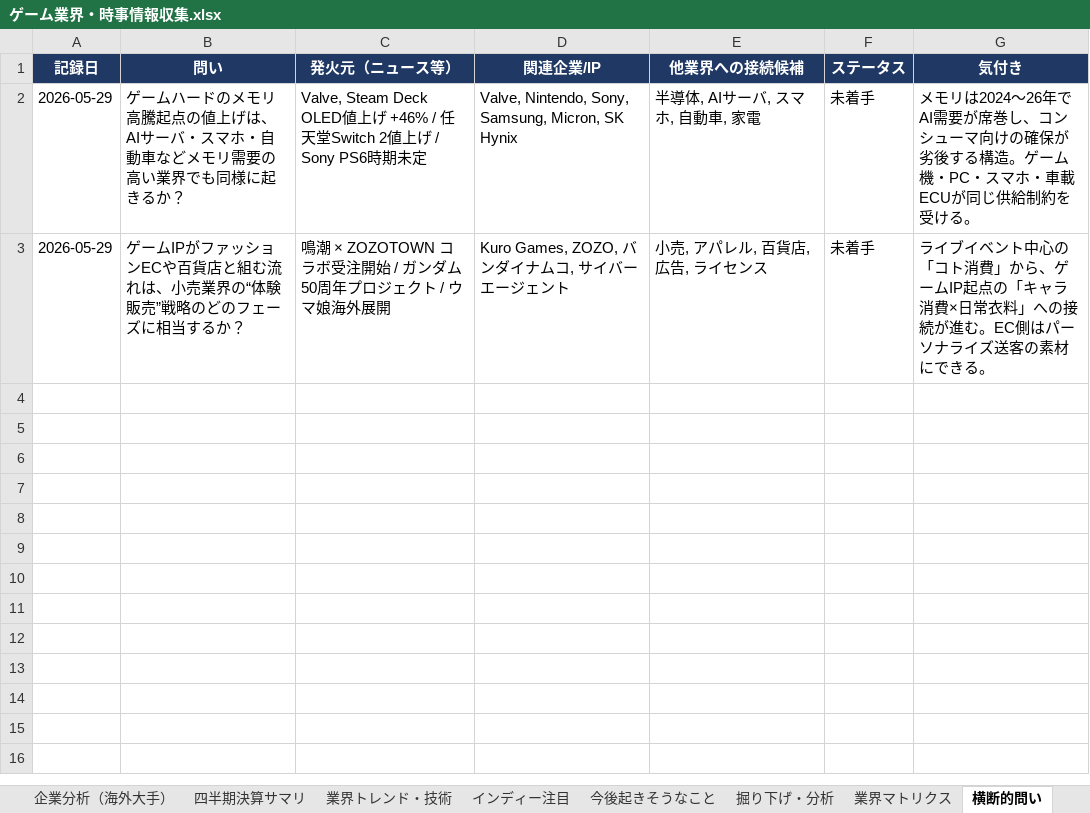
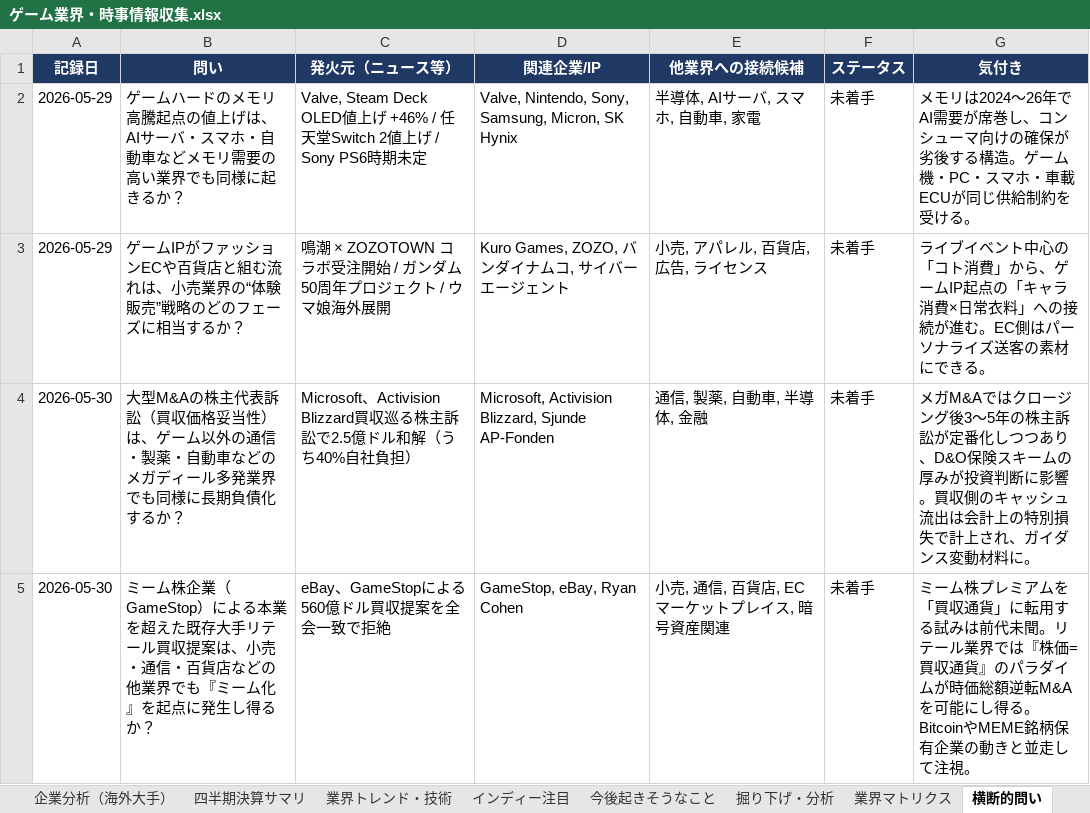
Before and after one commit to norimichitakesue2/game-industry-tracker, an Excel workbook: master/ゲーム業界・時事情報収集.xlsx, sheet 横断的問い, drawn as a sheet; values as stored, in another font and other column widths than the file's, no borders; the diff names each change by its address in the sheet, - before the commit and + after, or states it on an @@ line.

```diff
--- a/master/ゲーム業界・時事情報収集.xlsx (sheet 横断的問い)
+++ b/master/ゲーム業界・時事情報収集.xlsx (sheet 横断的問い)
+row 4: 2026-05-30 | 大型M&Aの株主代表訴訟（買収価格妥当性）は、ゲーム以外の通信・製薬・自動車などのメガディール多発業界でも同様に長期負債化するか？ | Microsoft、Activision Blizzard買収巡る株主訴訟で2.5億ドル和解（うち40%自社負担） | Microsoft, Activision Blizzard, Sjunde AP-Fonden | 通信, 製薬, 自動車, 半導体, 金融 | 未着手 | メガM&Aではクロージング後3〜5年の株主訴訟が定番化しつつあり、D&O保険スキームの厚みが投資判断に影響。買収側のキャッシュ流出は会計上の特別損失で計上され、ガイダンス変動材料に。
+row 5: 2026-05-30 | ミーム株企業（GameStop）による本業を超えた既存大手リテール買収提案は、小売・通信・百貨店などの他業界でも『ミーム化』を起点に発生し得るか？ | eBay、GameStopによる560億ドル買収提案を全会一致で拒絶 | GameStop, eBay, Ryan Cohen | 小売, 通信, 百貨店, ECマーケットプレイス, 暗号資産関連 | 未着手 | ミーム株プレミアムを「買収通貨」に転用する試みは前代未聞。リテール業界では『株価=買収通貨』のパラダイムが時価総額逆転M&Aを可能にし得る。BitcoinやMEME銘柄保有企業の動きと並走して注視。
```
Also changed, not shown: sheet 日次ニュース, 26 other files.
